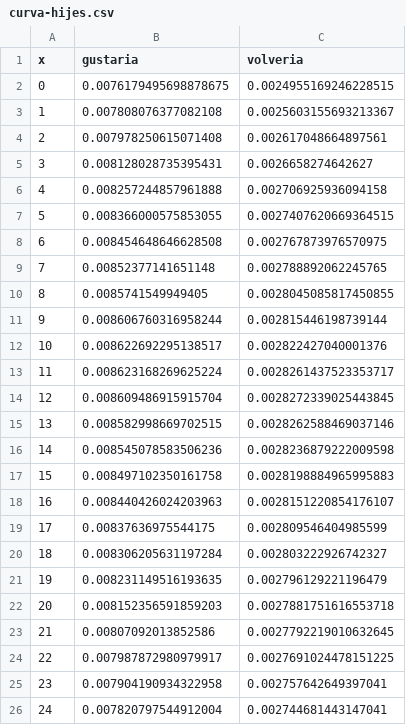
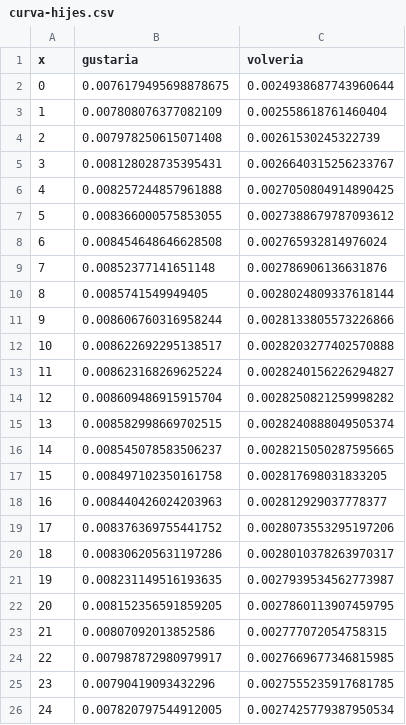
Before and after one commit to juancuiule/profano-flat, a CSV file: curva-hijes.csv, drawn as a sheet; only a part is shown; the diff covers the shown part only.

Commit message:
Flat: latest data (2021-11-02T03:50:48.054Z) {   "date": "2021-11-02T03:50:48.054Z",   "files": [     {       "name": "1.png",       "deltaBytes": 9,       "source": "https://datastore.elgatoylacaja.com/payloads/xd-profano"     },     {       "name": "2.png",       "deltaBytes": -2,       "source": "https://datastore.elgatoylacaja.com/payloads/xd-profano"     },     {       "name": "3.png",       "deltaBytes": 20,       "source": "https://datastore.elgatoylacaja.com/payloads/xd-profano"     },     {       "name": "4.png",       "deltaBytes": 2,       "source": "https://datastore.elgatoylacaja.com/payloads/xd-profano"     },     {       "name": "5.png",       "deltaBytes": 16,       "source": "https://datastore.elgatoylacaja.com/payloads/xd-profano"     },     {       "name": "6.png",       "deltaBytes": -1,       "source": "https://datastore.elgatoylacaja.com/payloads/xd-profano"     },     {       "name": "curva-genero.csv",       "deltaBytes": 6,       "source": "https://datastore.elgatoylacaja.com/payloads/xd-profano"     },     {       "name": "curva-hijes.csv",       "deltaBytes": -4,       "source": "https://datastore.elgatoylacaja.com/payloads/xd-profano"     },     {       "name": "profano-data.json",       "deltaBytes": 304,       "source": "https://datastore.elgatoylacaja.com/payloads/xd-profano"     },     {       "name": "profano.csv",       "deltaBytes": 53,       "source": "https://datastore.elgatoylacaja.com/payloads/xd-profano"     }   ] }

```diff
--- a/curva-hijes.csv
+++ b/curva-hijes.csv
@@ -1,26 +1,26 @@
 x,gustaria,volveria
-0,0.0076179495698878675,0.0024955169246228515
-1,0.007808076377082108,0.0025603155693213367
-2,0.007978250615071408,0.002617048664897561
-3,0.008128028735395431,0.0026658274642627
-4,0.008257244857961888,0.002706925936094158
-5,0.008366000575853055,0.0027407620669364515
-6,0.008454648646628508,0.002767873976570975
-7,0.00852377141651148,0.002788892062245765
-8,0.0085741549949405,0.0028045085817450855
-9,0.008606760316958244,0.002815446198739144
-10,0.008622692295138517,0.002822427040001376
-11,0.008623168269625224,0.0028261437523353717
-12,0.008609486915915704,0.0028272339025443845
-13,0.008582998669702515,0.0028262588469037146
-14,0.008545078583506236,0.0028236879222009598
-15,0.008497102350161758,0.0028198884965995883
-16,0.008440426024203963,0.0028151220854176107
-17,0.00837636975544175,0.002809546404985599
-18,0.008306205631197284,0.002803222926742327
-19,0.008231149516193635,0.002796129221196479
-20,0.008152356591859203,0.0027881751616553718
-21,0.00807092013852586,0.0027792219010632645
-22,0.007987872980979917,0.0027691024478151225
-23,0.007904190934322958,0.002757642649397041
-24,0.007820797544912004,0.002744681443147041
+0,0.0076179495698878675,0.0024938687743960644
+1,0.007808076377082109,0.002558618761460404
+2,0.007978250615071408,0.00261530245322739
+3,0.008128028735395431,0.0026640315256233767
+4,0.008257244857961888,0.0027050804914890425
+5,0.008366000575853055,0.0027388679787093612
+6,0.008454648646628508,0.002765932814976024
+7,0.00852377141651148,0.002786906136631876
+8,0.0085741549949405,0.0028024809337618144
+9,0.008606760316958244,0.0028133805573226866
+10,0.008622692295138517,0.0028203277402570888
+11,0.008623168269625224,0.0028240156226294827
+12,0.008609486915915704,0.0028250821259998282
+13,0.008582998669702515,0.0028240888049505374
+14,0.008545078583506237,0.0028215050287595665
+15,0.008497102350161758,0.002817698031833205
+16,0.008440426024203963,0.002812929037778377
+17,0.008376369755441752,0.0028073553295197206
+18,0.008306205631197286,0.0028010378263970317
+19,0.008231149516193635,0.0027939534562773987
+20,0.008152356591859205,0.0027860113907459795
+21,0.00807092013852586,0.002777072054758315
+22,0.007987872980979917,0.0027669677346815985
+23,0.00790419093432296,0.0027555235917681785
+24,0.007820797544912005,0.0027425779387950534
```
Also changed, not shown: 123 edited cells elsewhere in this file, curva-genero.csv, profano.csv, 7 other files.
